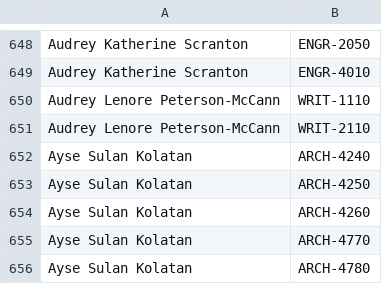
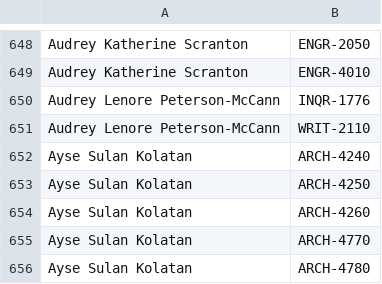
Before and after one commit to quatalog/data, a CSV file: courses.csv, drawn as a sheet; only a part is shown, gaps mark what is left out.

Commit message:
Tue Aug 27 13:28:39 UTC 2024

```diff
--- a/courses.csv
+++ b/courses.csv
@@ -649,3 +649,3 @@
 "Audrey Katherine Scranton","ENGR-4010"
-"Audrey Lenore Peterson-McCann","WRIT-1110"
+"Audrey Lenore Peterson-McCann","INQR-1776"
 "Audrey Lenore Peterson-McCann","WRIT-2110"
```
